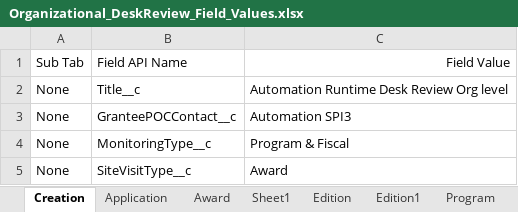
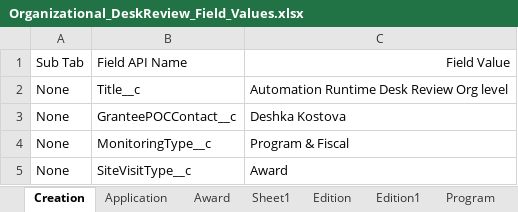
Before and after one commit to VaibhavChandratre-REISys/govgrants-product-automation, an Excel workbook: src/main/resources/Organizational_DeskReview_Field_Values.xlsx, sheet Creation, drawn as a sheet; values as stored, in another font and other column widths than the file's, no borders; the diff names each change by its address in the sheet, - before the commit and + after, or states it on an @@ line.

```diff
--- a/src/main/resources/Organizational_DeskReview_Field_Values.xlsx (sheet Creation)
+++ b/src/main/resources/Organizational_DeskReview_Field_Values.xlsx (sheet Creation)
-C3: Automation SPI3
+C3: Deshka Kostova
```
Also changed, not shown: src/main/resources/AmendmentRequest_Field_Values.xlsx, src/main/resources/Announcement_Field_Values.xlsx, 9 other files.
